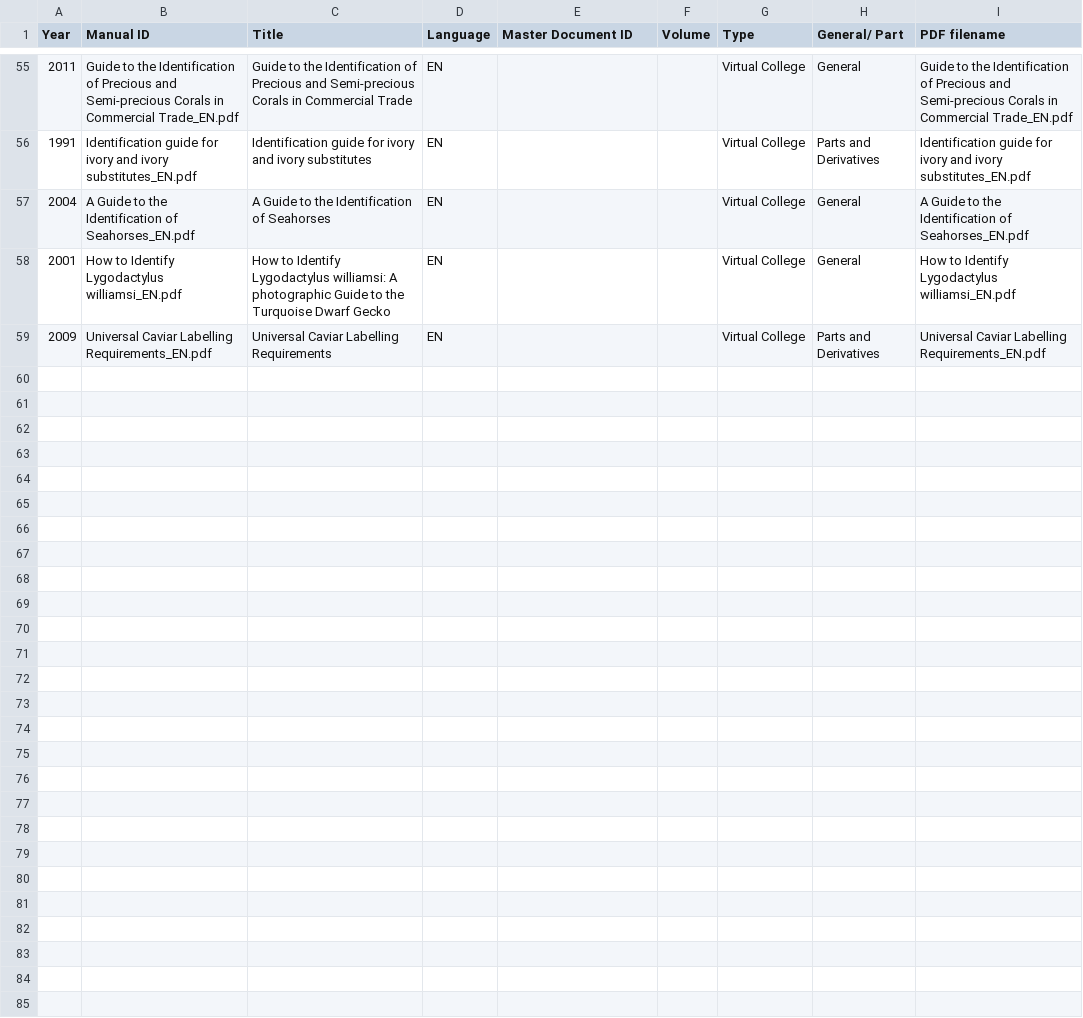
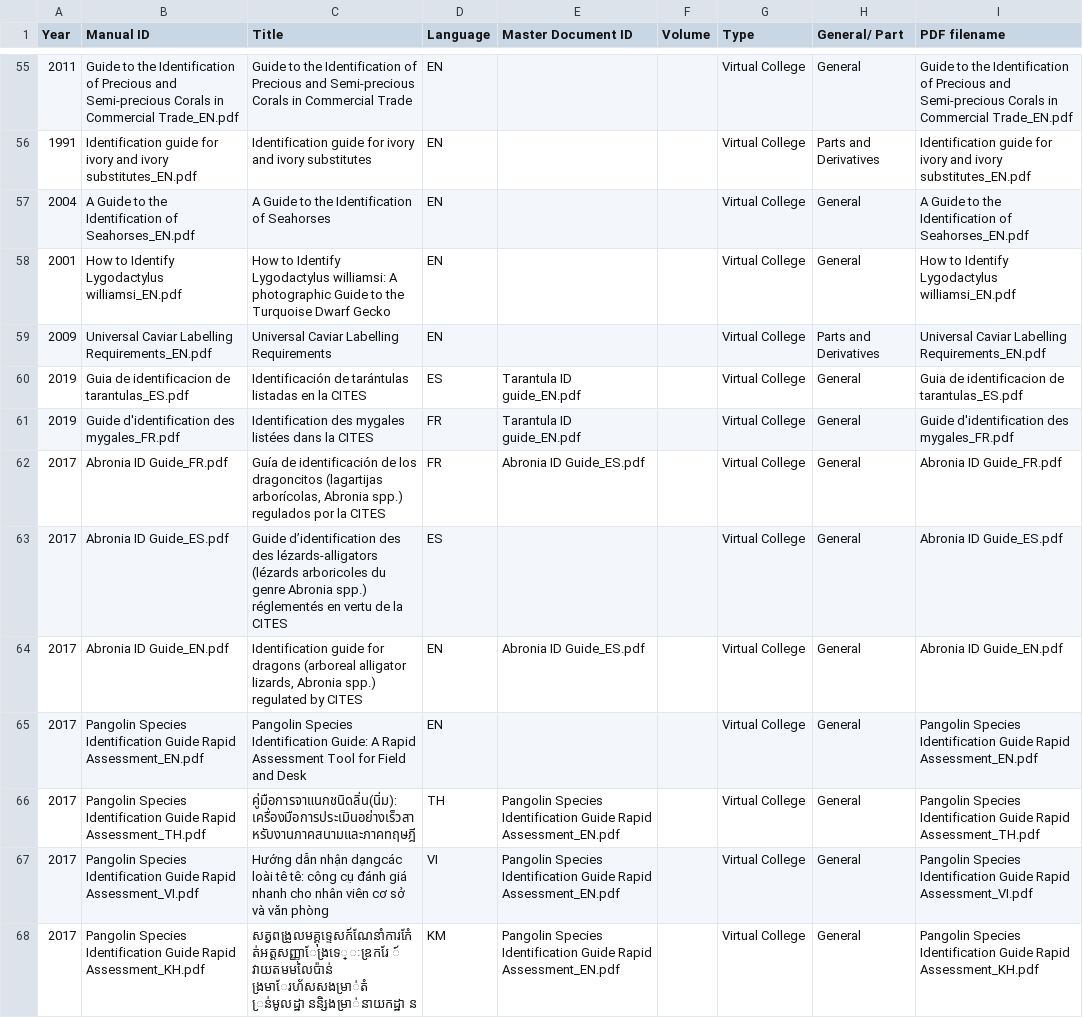
Before and after one commit to unepwcmc/SAPI, a CSV file: lib/data/id_materials/VC_pdf/documents_vc_pdf.csv, drawn as a sheet; only a part is shown, gaps mark what is left out; the diff covers the shown part only; the diff names each change by its address in the sheet, - before the commit and + after, or states it on an @@ line.

```diff
--- a/lib/data/id_materials/VC_pdf/documents_vc_pdf.csv
+++ b/lib/data/id_materials/VC_pdf/documents_vc_pdf.csv
+row 60: 2019 | Guia de identificacion de tarantulas_ES.pdf | Identificación de tarántulas listadas en la CITES | ES | Tarantula ID guide_EN.pdf |  | Virtual College | General | Guia de identificacion de tarantulas_ES.pdf
+row 61: 2019 | Guide d'identification des mygales_FR.pdf | Identification des mygales listées dans la CITES | FR | Tarantula ID guide_EN.pdf |  | Virtual College | General | Guide d'identification des mygales_FR.pdf
+row 62: 2017 | Abronia ID Guide_FR.pdf | Guía de identificación de los dragoncitos (lagartijas arborícolas, Abronia spp.) regulados por la CITES | FR | Abronia ID Guide_ES.pdf |  | Virtual College | General | Abronia ID Guide_FR.pdf
+row 63: 2017 | Abronia ID Guide_ES.pdf | Guide d’identification des des lézards-alligators (lézards arboricoles du genre Abronia spp.) réglementés en vertu de la CITES | ES |  |  | Virtual College | General | Abronia ID Guide_ES.pdf
+row 64: 2017 | Abronia ID Guide_EN.pdf | Identification guide for dragons (arboreal alligator lizards, Abronia spp.) regulated by CITES | EN | Abronia ID Guide_ES.pdf |  | Virtual College | General | Abronia ID Guide_EN.pdf
+row 65: 2017 | Pangolin Species Identification Guide Rapid Assessment_EN.pdf | Pangolin Species Identification Guide: A Rapid Assessment Tool for Field and Desk | EN |  |  | Virtual College | General | Pangolin Species Identification Guide Rapid Assessment_EN.pdf
+row 66: 2017 | Pangolin Species Identification Guide Rapid Assessment_TH.pdf | คู่มือการจาแนกชนิดลิ่น(นิ่ม): เครื่องมือการประเมินอย่างเร็วสาหรับงานภาคสนามและภาคทฤษฎี | TH | Pangolin Species Identification Guide Rapid Assessment_EN.pdf |  | Virtual College | General | Pangolin Species Identification Guide Rapid Assessment_TH.pdf
+row 67: 2017 | Pangolin Species Identification Guide Rapid Assessment_VI.pdf | Hướng dẫn nhận dạngcác loài tê tê: công cụ đánh giá nhanh cho nhân viên cơ sở và văn phòng | VI | Pangolin Species Identification Guide Rapid Assessment_EN.pdf |  | Virtual College | General | Pangolin Species Identification Guide Rapid Assessment_VI.pdf
+row 68: 2017 | Pangolin Species Identification Guide Rapid Assessment_KH.pdf | សត្វពង្រូលមគ្គុទ្ទេសក៍ណែនាំការកំែត់អត្តសញ្ញាែង្រទេ្ៈឧ្រករែ ៍ វាយតមមលៃប៉ាន់ ង្រមាែរហ័សសងមា្រ់តំ ្រន់មូលដ្ឋា ននិ្សងមា្រ់នាយកដ្ឋា ន | KM | Pangolin Species Identification Guide Rapid Assessment_EN.pdf |  | Virtual College | General | Pangolin Species Identification Guide Rapid Assessment_KH.pdf
```
Also changed, not shown: 8 added rows elsewhere in this file, lib/data/id_materials/VC_link/citations_vc_link.csv, lib/data/id_materials/VC_link/documents_vc_link.csv, 12 other files.
